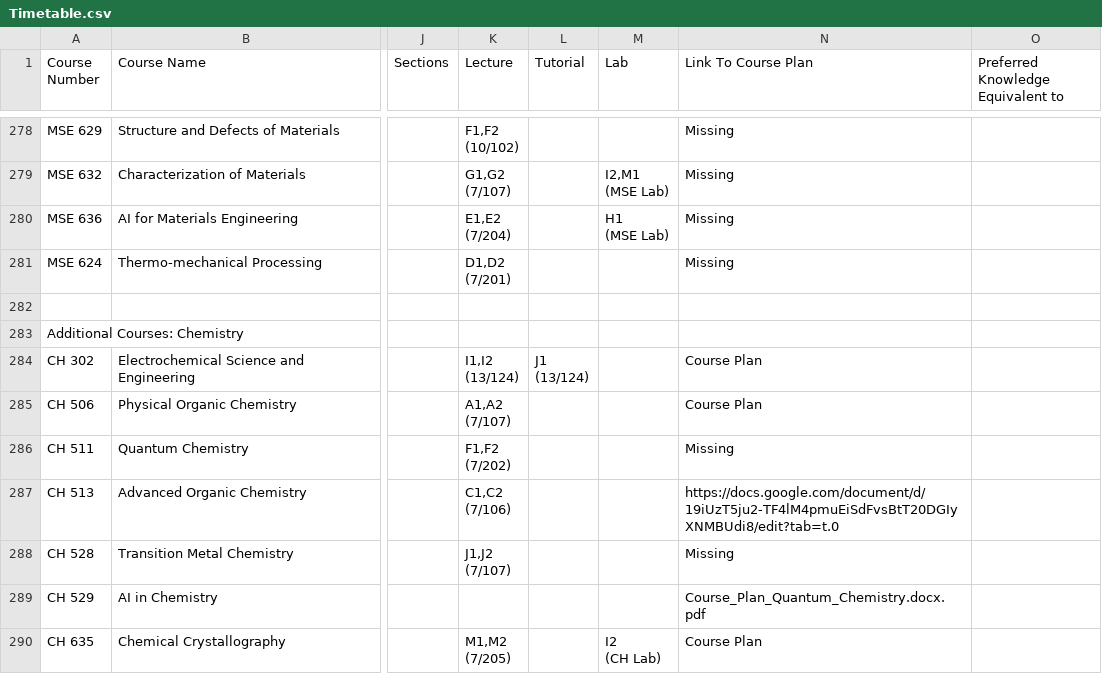
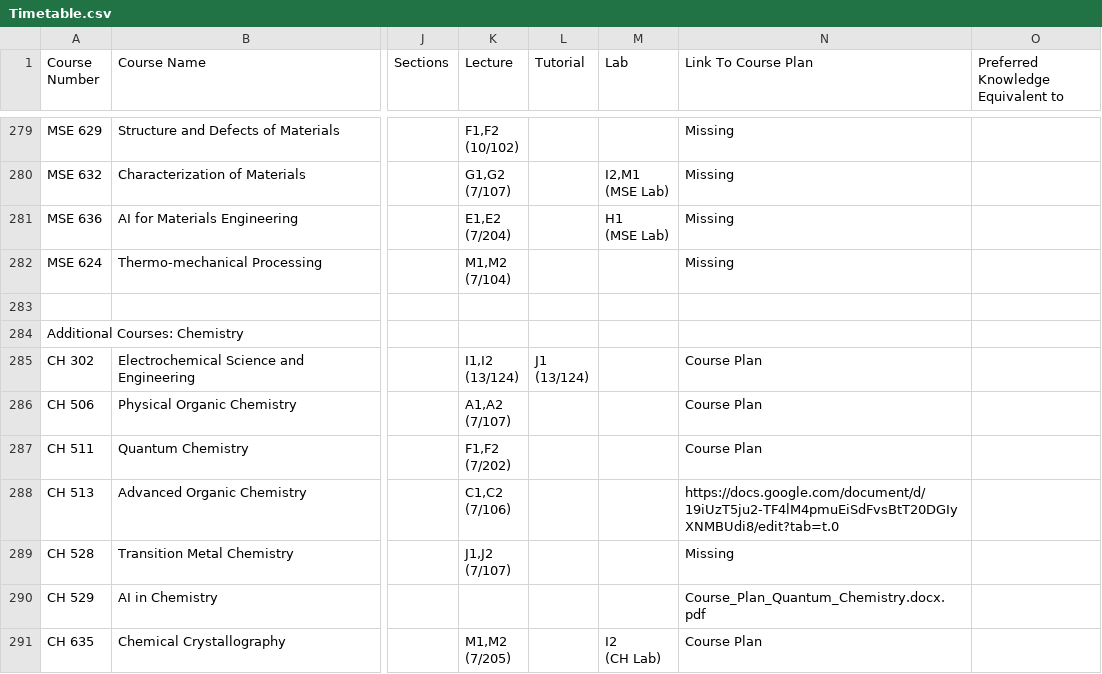
Before and after one commit to Naveen-Pal/timetable, a CSV file: Timetable.csv, drawn as a sheet; only a part is shown, gaps mark what is left out; addresses are those after the commit; ↵ is a line break in a cell; the diff covers the shown part only; the diff names each change by its address in the sheet, - before the commit and + after, or states it on an @@ line.

```diff
--- a/Timetable.csv
+++ b/Timetable.csv
-K282 (Lecture): D1,D2 ↵ (7/201)
+K282 (Lecture): M1,M2 ↵ (7/104)
-N287 (Link To Course Plan): Missing
+N287 (Link To Course Plan): Course Plan
```
Also changed, not shown: 1 added row and 9 edited cells elsewhere in this file, Updated_Processed_Timetable.csv.
